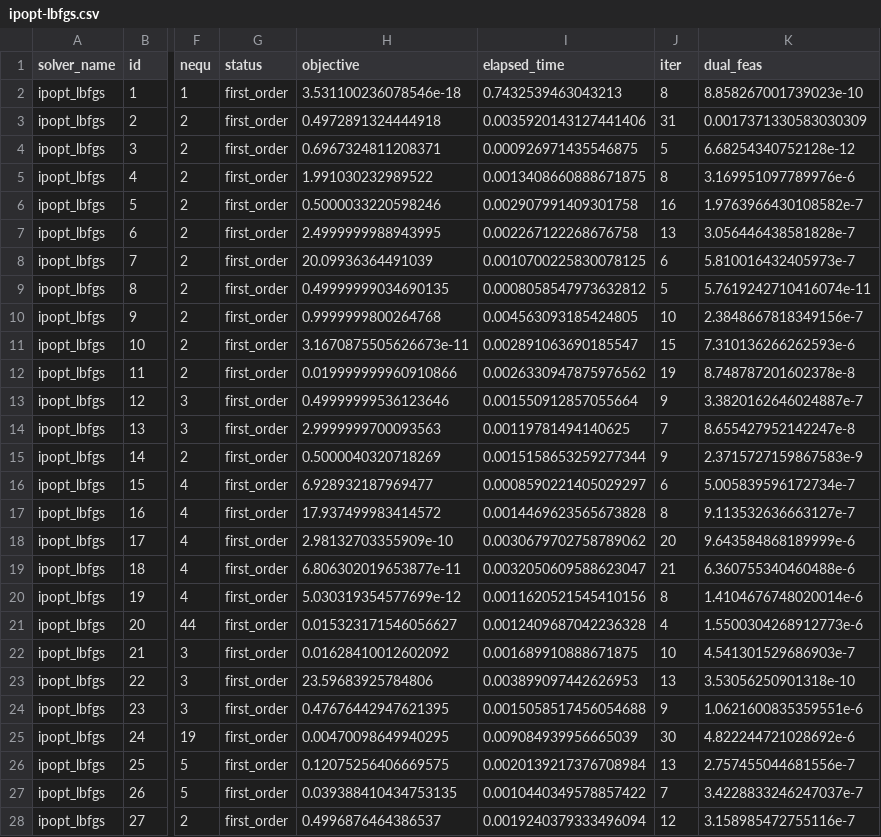
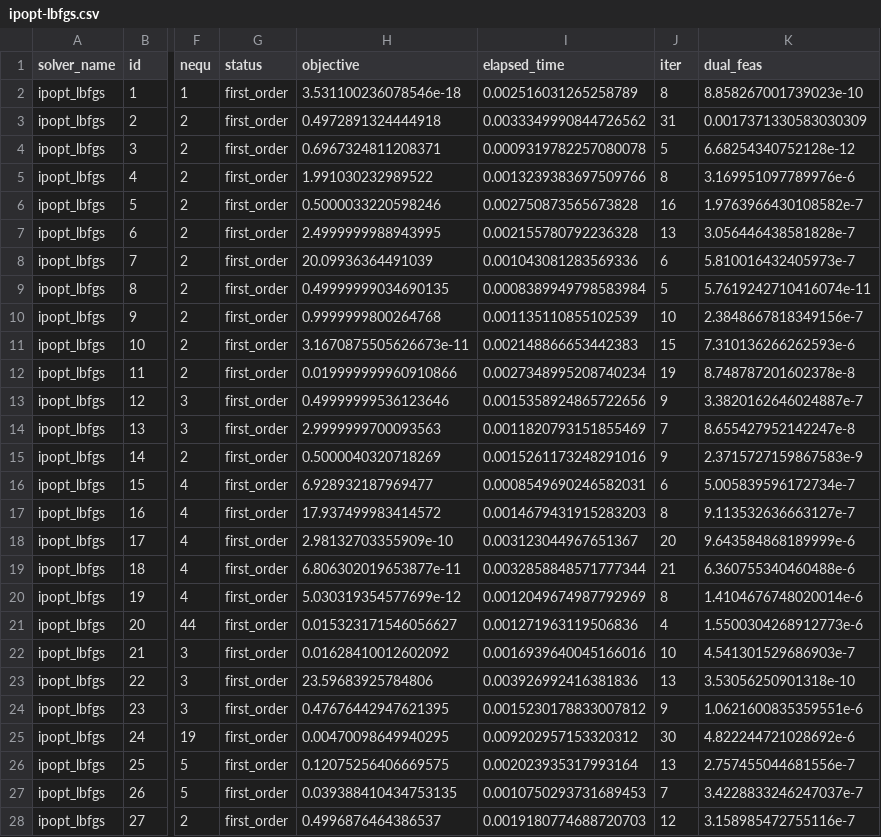
Before and after one commit to UncertainLab/Traulls.jl, a CSV file: benchmark/results/ipopt-lbfgs.csv, drawn as a sheet; only a part is shown, gaps mark what is left out; the diff covers the shown part only; the diff names each change by its address in the sheet, - before the commit and + after, or states it on an @@ line.

```diff
--- a/benchmark/results/ipopt-lbfgs.csv
+++ b/benchmark/results/ipopt-lbfgs.csv
-I2 (elapsed_time): 0.7432539463043213
+I2 (elapsed_time): 0.002516031265258789
-I3 (elapsed_time): 0.0035920143127441406
+I3 (elapsed_time): 0.0033349990844726562
-I4 (elapsed_time): 0.000926971435546875
+I4 (elapsed_time): 0.0009319782257080078
-I5 (elapsed_time): 0.0013408660888671875
+I5 (elapsed_time): 0.0013239383697509766
-I6 (elapsed_time): 0.002907991409301758
+I6 (elapsed_time): 0.002750873565673828
-I7 (elapsed_time): 0.002267122268676758
+I7 (elapsed_time): 0.002155780792236328
-I8 (elapsed_time): 0.0010700225830078125
+I8 (elapsed_time): 0.001043081283569336
-I9 (elapsed_time): 0.0008058547973632812
+I9 (elapsed_time): 0.0008389949798583984
-I10 (elapsed_time): 0.004563093185424805
+I10 (elapsed_time): 0.001135110855102539
-I11 (elapsed_time): 0.002891063690185547
+I11 (elapsed_time): 0.002148866653442383
-I12 (elapsed_time): 0.0026330947875976562
+I12 (elapsed_time): 0.0027348995208740234
-I13 (elapsed_time): 0.001550912857055664
+I13 (elapsed_time): 0.0015358924865722656
-I14 (elapsed_time): 0.00119781494140625
+I14 (elapsed_time): 0.0011820793151855469
-I15 (elapsed_time): 0.0015158653259277344
+I15 (elapsed_time): 0.0015261173248291016
-I16 (elapsed_time): 0.0008590221405029297
+I16 (elapsed_time): 0.0008549690246582031
-I17 (elapsed_time): 0.0014469623565673828
+I17 (elapsed_time): 0.0014679431915283203
-I18 (elapsed_time): 0.0030679702758789062
+I18 (elapsed_time): 0.003123044967651367
-I19 (elapsed_time): 0.0032050609588623047
+I19 (elapsed_time): 0.0032858848571777344
-I20 (elapsed_time): 0.0011620521545410156
+I20 (elapsed_time): 0.0012049674987792969
-I21 (elapsed_time): 0.0012409687042236328
+I21 (elapsed_time): 0.001271963119506836
-I22 (elapsed_time): 0.001689910888671875
+I22 (elapsed_time): 0.0016939640045166016
-I23 (elapsed_time): 0.003899097442626953
+I23 (elapsed_time): 0.003926992416381836
-I24 (elapsed_time): 0.0015058517456054688
+I24 (elapsed_time): 0.0015230178833007812
-I25 (elapsed_time): 0.009084939956665039
+I25 (elapsed_time): 0.009202957153320312
-I26 (elapsed_time): 0.0020139217376708984
+I26 (elapsed_time): 0.002023935317993164
-I27 (elapsed_time): 0.0010440349578857422
+I27 (elapsed_time): 0.0010750293731689453
-I28 (elapsed_time): 0.0019240379333496094
+I28 (elapsed_time): 0.0019180774688720703
```
Also changed, not shown: 54 edited cells elsewhere in this file, benchmark/results/ipopt.csv, benchmark/results/percival.csv, 30 other files.
